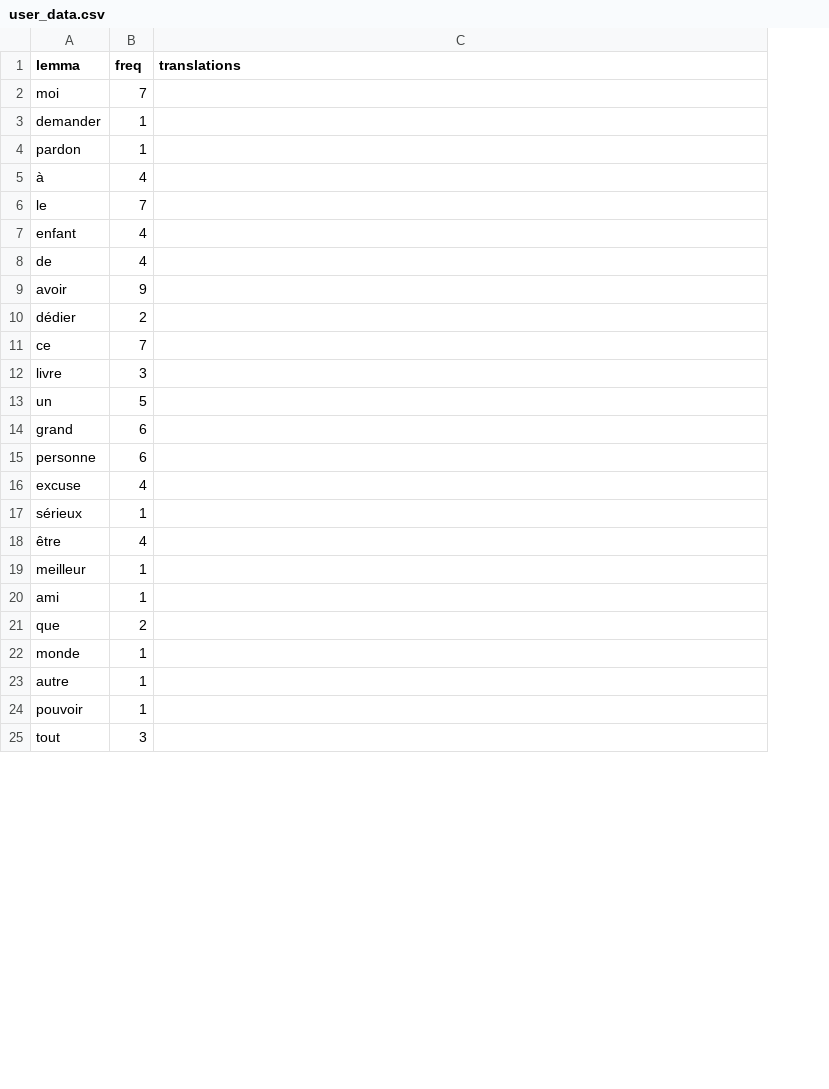
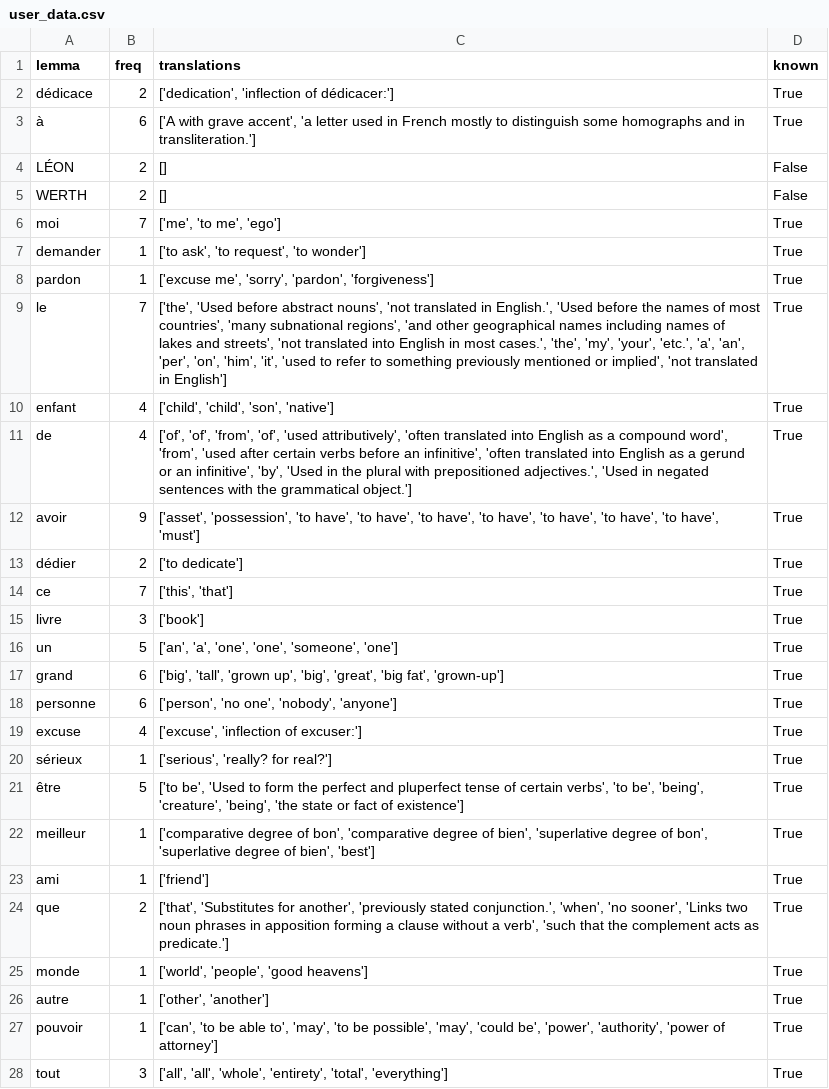
Before and after one commit to chasgior214/learn-corpus, a CSV file: user_data.csv, drawn as a sheet; only a part is shown; removed rows and columns are numbered as before the commit, all else as after; the diff covers the shown part only; the diff names each change by its address in the sheet, - before the commit and + after, or states it on an @@ line.

```diff
--- a/user_data.csv
+++ b/user_data.csv
+column D (known), rows 6-28: all True
+row 2: dédicace | 2 | ['dedication', 'inflection of dédicacer:'] | True
+row 3: à | 6 | ['A with grave accent', 'a letter used in French mostly to distinguish some homographs and in transliteration.'] | True
+row 4: LÉON | 2 | [] | False
+row 5: WERTH | 2 | [] | False
-C6 (translations): (empty)
+C6 (translations): ['me', 'to me', 'ego']
-C7 (translations): (empty)
+C7 (translations): ['to ask', 'to request', 'to wonder']
-C8 (translations): (empty)
+C8 (translations): ['excuse me', 'sorry', 'pardon', 'forgiveness']
-row 5: à | 4
-C9 (translations): (empty)
+C9 (translations): ['the', 'Used before abstract nouns', 'not translated in English.', 'Used before the names of most countries', 'many subnational regions', 'and other geographical names including names of lakes and streets', 'not translated into English in most cases.', 'the', 'my', 'your', 'etc.', 'a', 'an', 'per', 'on', 'him', 'it', 'used to refer to something previously mentioned or implied', 'not translated in English']
-C10 (translations): (empty)
+C10 (translations): ['child', 'child', 'son', 'native']
-C11 (translations): (empty)
+C11 (translations): ['of', 'of', 'from', 'of', 'used attributively', 'often translated into English as a compound word', 'from', 'used after certain verbs before an infinitive', 'often translated into English as a gerund or an infinitive', 'by', 'Used in the plural with prepositioned adjectives.', 'Used in negated sentences with the grammatical object.']
-C12 (translations): (empty)
+C12 (translations): ['asset', 'possession', 'to have', 'to have', 'to have', 'to have', 'to have', 'to have', 'to have', 'must']
-C13 (translations): (empty)
+C13 (translations): ['to dedicate']
-C14 (translations): (empty)
+C14 (translations): ['this', 'that']
-C15 (translations): (empty)
+C15 (translations): ['book']
-C16 (translations): (empty)
+C16 (translations): ['an', 'a', 'one', 'one', 'someone', 'one']
-C17 (translations): (empty)
+C17 (translations): ['big', 'tall', 'grown up', 'big', 'great', 'big fat', 'grown-up']
-C18 (translations): (empty)
+C18 (translations): ['person', 'no one', 'nobody', 'anyone']
-C19 (translations): (empty)
+C19 (translations): ['excuse', 'inflection of excuser:']
-C20 (translations): (empty)
+C20 (translations): ['serious', 'really? for real?']
-B21 (freq): 4
+B21 (freq): 5
-C21 (translations): (empty)
+C21 (translations): ['to be', 'Used to form the perfect and pluperfect tense of certain verbs', 'to be', 'being', 'creature', 'being', 'the state or fact of existence']
-C22 (translations): (empty)
+C22 (translations): ['comparative degree of bon', 'comparative degree of bien', 'superlative degree of bon', 'superlative degree of bien', 'best']
-C23 (translations): (empty)
+C23 (translations): ['friend']
-C24 (translations): (empty)
+C24 (translations): ['that', 'Substitutes for another', 'previously stated conjunction.', 'when', 'no sooner', 'Links two noun phrases in apposition forming a clause without a verb', 'such that the complement acts as predicate.']
-C25 (translations): (empty)
+C25 (translations): ['world', 'people', 'good heavens']
-C26 (translations): (empty)
+C26 (translations): ['other', 'another']
-C27 (translations): (empty)
+C27 (translations): ['can', 'to be able to', 'may', 'to be possible', 'may', 'could be', 'power', 'authority', 'power of attorney']
-C28 (translations): (empty)
+C28 (translations): ['all', 'all', 'whole', 'entirety', 'total', 'everything']
```
Also changed, not shown: 3 added rows, 1 removed row and 32 edited cells elsewhere in this file, 3 other files.
